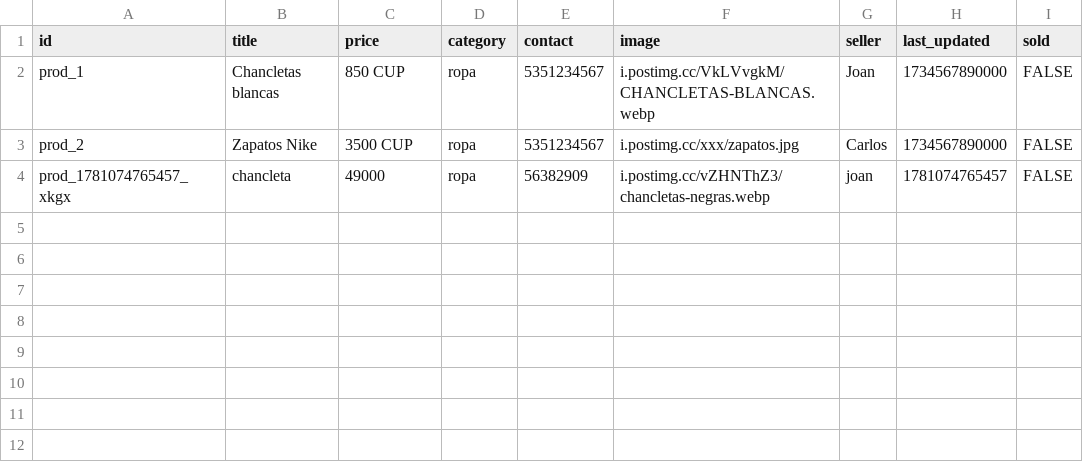
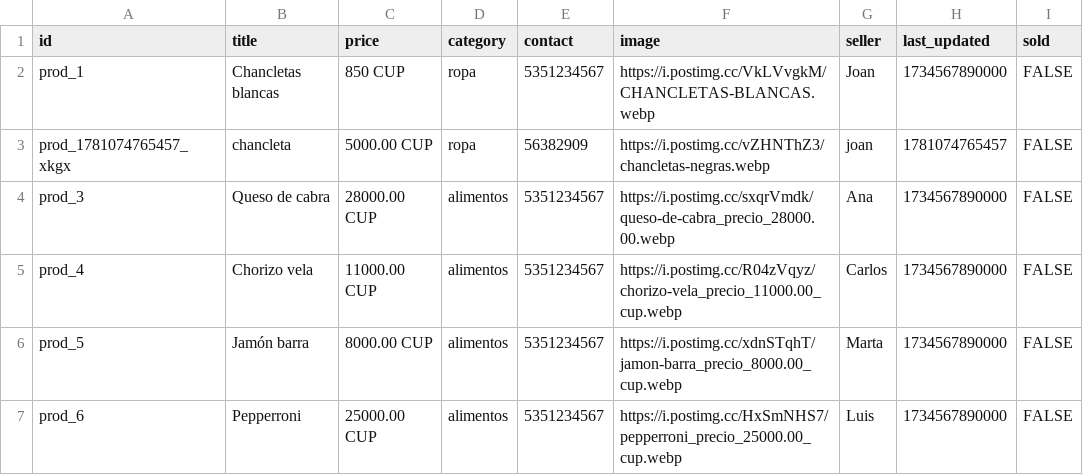
Before and after one commit to elresolvito/RESUELVEhabana, a CSV file: productos.csv, drawn as a sheet.

Commit message:
Update productos.csv

```diff
--- a/productos.csv
+++ b/productos.csv
@@ -1,4 +1,7 @@
 id,title,price,category,contact,image,seller,last_updated,sold
-prod_1,Chancletas blancas,850 CUP,ropa,5351234567,i.postimg.cc/VkLVvgkM/CHANCLETAS-BLANCAS.webp,Joan,1734567890000,FALSE
-prod_2,Zapatos Nike,3500 CUP,ropa,5351234567,i.postimg.cc/xxx/zapatos.jpg,Carlos,1734567890000,FALSE
-"prod_1781074765457_xkgx","chancleta","49000","ropa","56382909","i.postimg.cc/vZHNThZ3/chancletas-negras.webp","joan","1781074765457","FALSE"
+prod_1,Chancletas blancas,850 CUP,ropa,5351234567,https://i.postimg.cc/VkLVvgkM/CHANCLETAS-BLANCAS.webp,Joan,1734567890000,FALSE
+prod_1781074765457_xkgx,chancleta,5000.00 CUP,ropa,56382909,https://i.postimg.cc/vZHNThZ3/chancletas-negras.webp,joan,1781074765457,FALSE
+prod_3,Queso de cabra,28000.00 CUP,alimentos,5351234567,https://i.postimg.cc/sxqrVmdk/queso-de-cabra_precio_28000.00.webp,Ana,1734567890000,FALSE
+prod_4,Chorizo vela,11000.00 CUP,alimentos,5351234567,https://i.postimg.cc/R04zVqyz/chorizo-vela_precio_11000.00_cup.webp,Carlos,1734567890000,FALSE
+prod_5,Jamón barra,8000.00 CUP,alimentos,5351234567,https://i.postimg.cc/xdnSTqhT/jamon-barra_precio_8000.00_cup.webp,Marta,1734567890000,FALSE
+prod_6,Pepperroni,25000.00 CUP,alimentos,5351234567,https://i.postimg.cc/HxSmNHS7/pepperroni_precio_25000.00_cup.webp,Luis,1734567890000,FALSE
```
